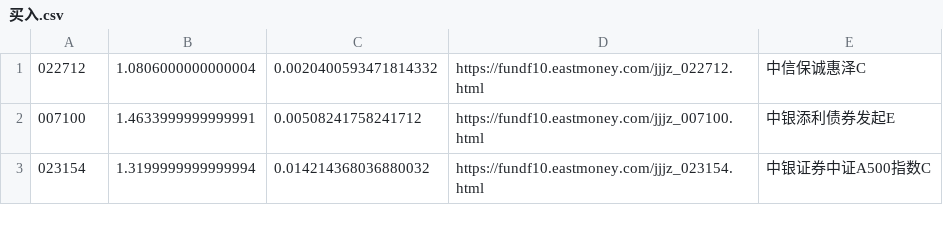
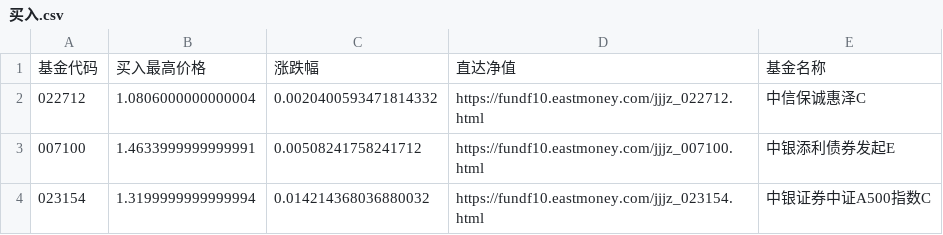
Before and after one commit to kongpf/kongpf.github.io, a CSV file: 买入.csv, drawn as a sheet; only a part is shown; the diff names each change by its address in the sheet, - before the commit and + after, or states it on an @@ line.

Commit message:
Update file via Python ghapi

```diff
--- a/买入.csv
+++ b/买入.csv
+row 1: 基金代码 | 买入最高价格 | 涨跌幅 | 直达净值 | 基金名称
```
